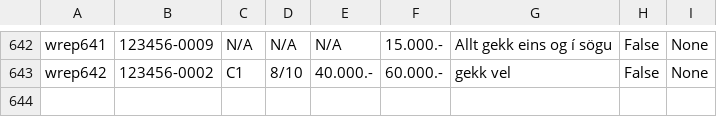
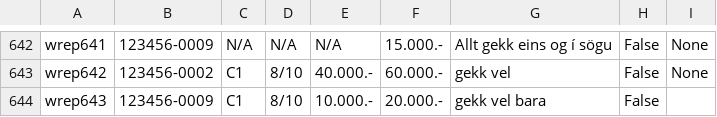
Before and after one commit to saraatla/VLN1-H25, a CSV file: csv/Workreport.csv, drawn as a sheet; only a part is shown, gaps mark what is left out.

```diff
--- a/csv/Workreport.csv
+++ b/csv/Workreport.csv
@@ -643 +643,2 @@ wrep641,123456-0009,N/A,N/A,N/A,15.000.-,Allt gekk eins og í sögu,False,None
 wrep642,123456-0002,C1,8/10,40.000.-,60.000.-,gekk vel,False,None
+wrep643,123456-0009,C1,8/10,10.000.-,20.000.-,gekk vel bara,False,
```
Also changed, not shown: csv/Workrequest.csv, 1 other file.
